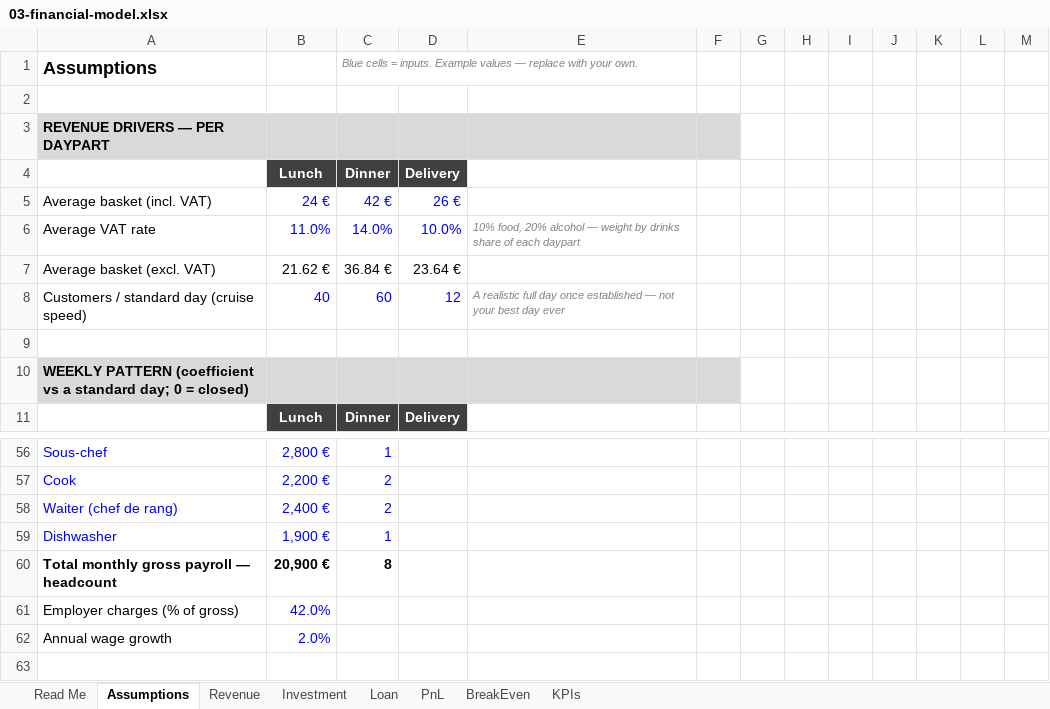
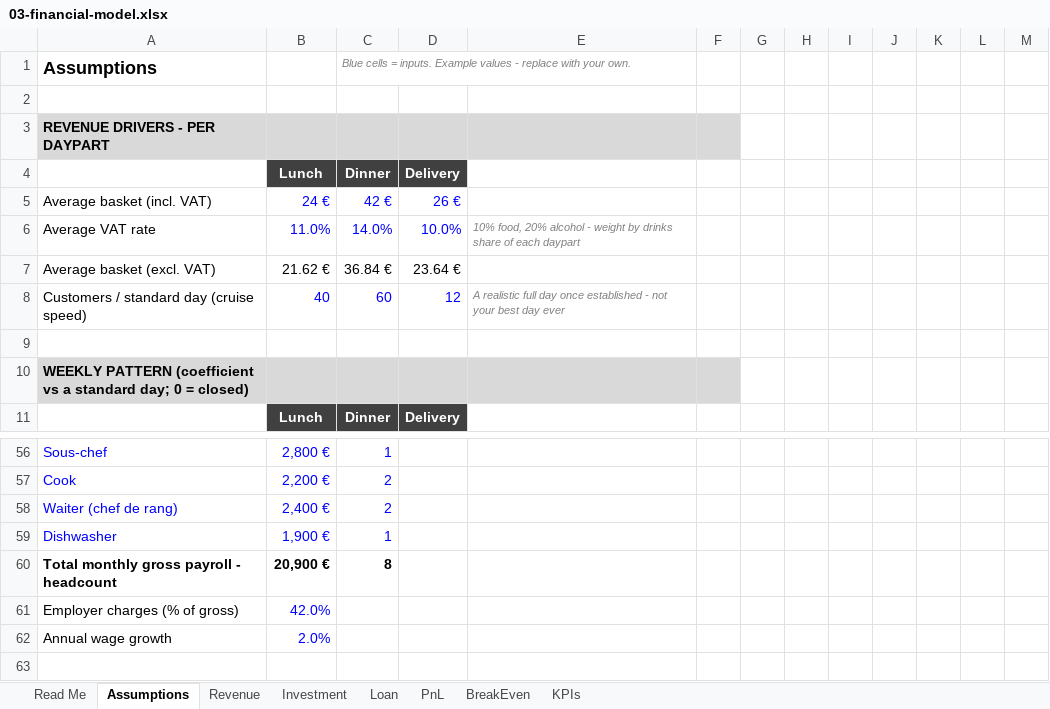
Before and after one commit to thomasgilodi/restaurant-feasibility-toolkit, an Excel workbook: 03-financial-model.xlsx, sheet Assumptions, drawn as a sheet; only a part is shown, gaps mark what is left out; values as stored, in another font and other column widths than the file's, no borders; the diff names each change by its address in the sheet, - before the commit and + after, or states it on an @@ line.

```diff
--- a/03-financial-model.xlsx (sheet Assumptions)
+++ b/03-financial-model.xlsx (sheet Assumptions)
-C1 (Dinner): …Example values — replace with…
+C1 (Dinner): …Example values - replace with…
-A3: REVENUE DRIVERS — PER DAYPART
+A3: REVENUE DRIVERS - PER DAYPART
-E6: …20% alcohol — weight by…
+E6: …20% alcohol - weight by…
-E8: …once established — not your…
+E8: …once established - not your…
-A60: Total monthly gross payroll — headcount
+A60: Total monthly gross payroll - headcount
```
Also changed, not shown: sheet Read Me, sheet Investment, sheet Revenue, sheet KPIs, sheet BreakEven, sheet PnL.
